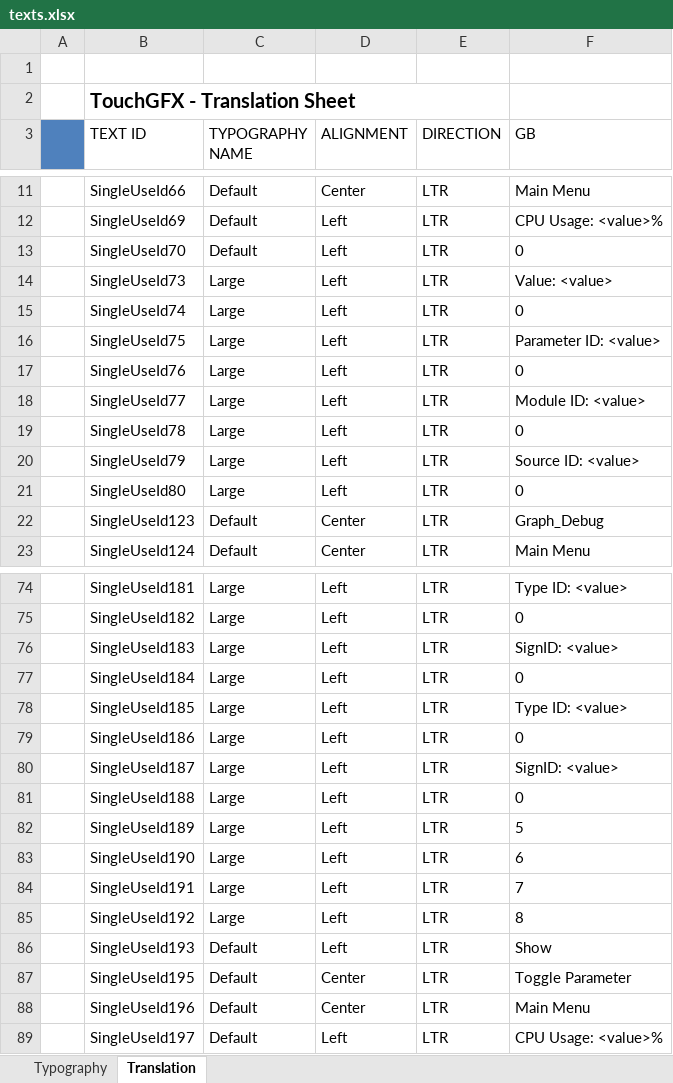
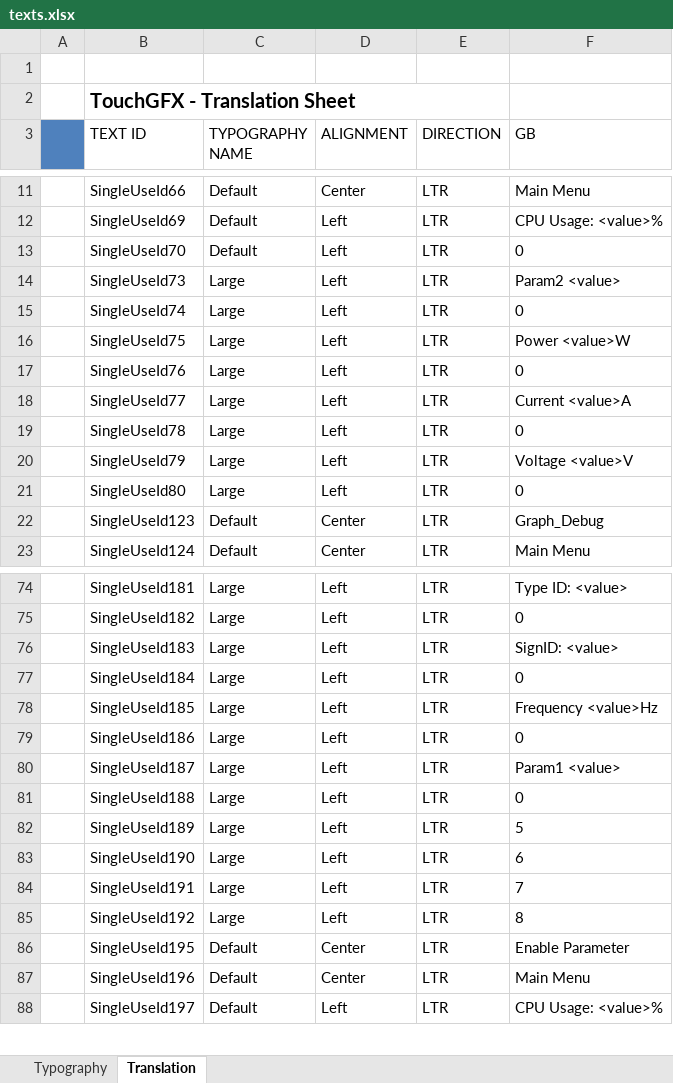
Before and after one commit to adamchor1992/MScThesisPart1_TouchPanel_STM32F469, an Excel workbook: assets/texts/texts.xlsx, sheet Translation, drawn as a sheet; only a part is shown, gaps mark what is left out; values as stored, in another font and other column widths than the file's, no borders; removed rows and columns are numbered as before the commit, all else as after; the diff covers the shown part only; the diff names each change by its address in the sheet, - before the commit and + after, or states it on an @@ line.

Commit message:
major GUI modification, added #ifdefs to enable touchgfx simulator again

```diff
--- a/assets/texts/texts.xlsx (sheet Translation)
+++ b/assets/texts/texts.xlsx (sheet Translation)
-F14 (GB): Value: <value>
+F14 (GB): Param2 <value>
-F16 (GB): Parameter ID: <value>
+F16 (GB): Power <value>W
-F18 (GB): Module ID: <value>
+F18 (GB): Current <value>A
-F20 (GB): Source ID: <value>
+F20 (GB): Voltage <value>V
-F78 (GB): Type ID: <value>
+F78 (GB): Frequency <value>Hz
-F80 (GB): SignID: <value>
+F80 (GB): Param1 <value>
-row 86:  | SingleUseId193 | Default | Left | LTR | Show
-F86 (GB): Toggle Parameter
+F86 (GB): Enable Parameter
```
Also changed, not shown: 37 added rows elsewhere in this sheet, 34 other files.
